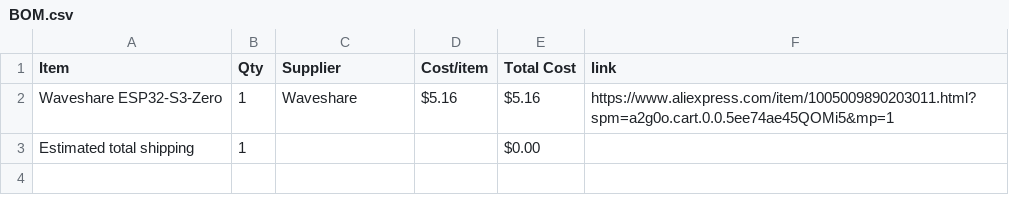
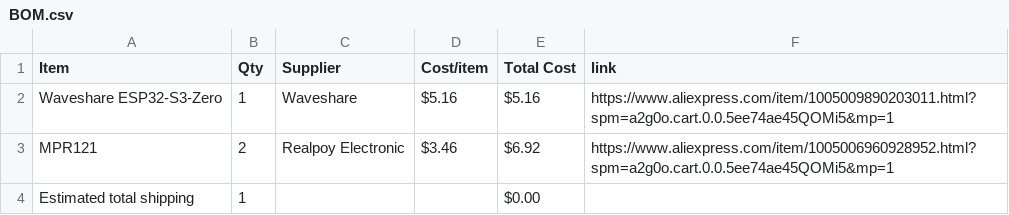
Before and after one commit to Rxdfish/Pocketone, a CSV file: BOM.csv, drawn as a sheet; the diff names each change by its address in the sheet, - before the commit and + after, or states it on an @@ line.

Commit message:
Sync Pocketone (Midi keyboard) from Half Life

```diff
--- a/BOM.csv
+++ b/BOM.csv
+row 3: MPR121 | 2 | Realpoy Electronic | $3.46 | $6.92 | https://www.aliexpress.com/item/1005006960928952.html?spm=a2g0o.cart.0.0.5ee74ae45QOMi5&mp=1
```
